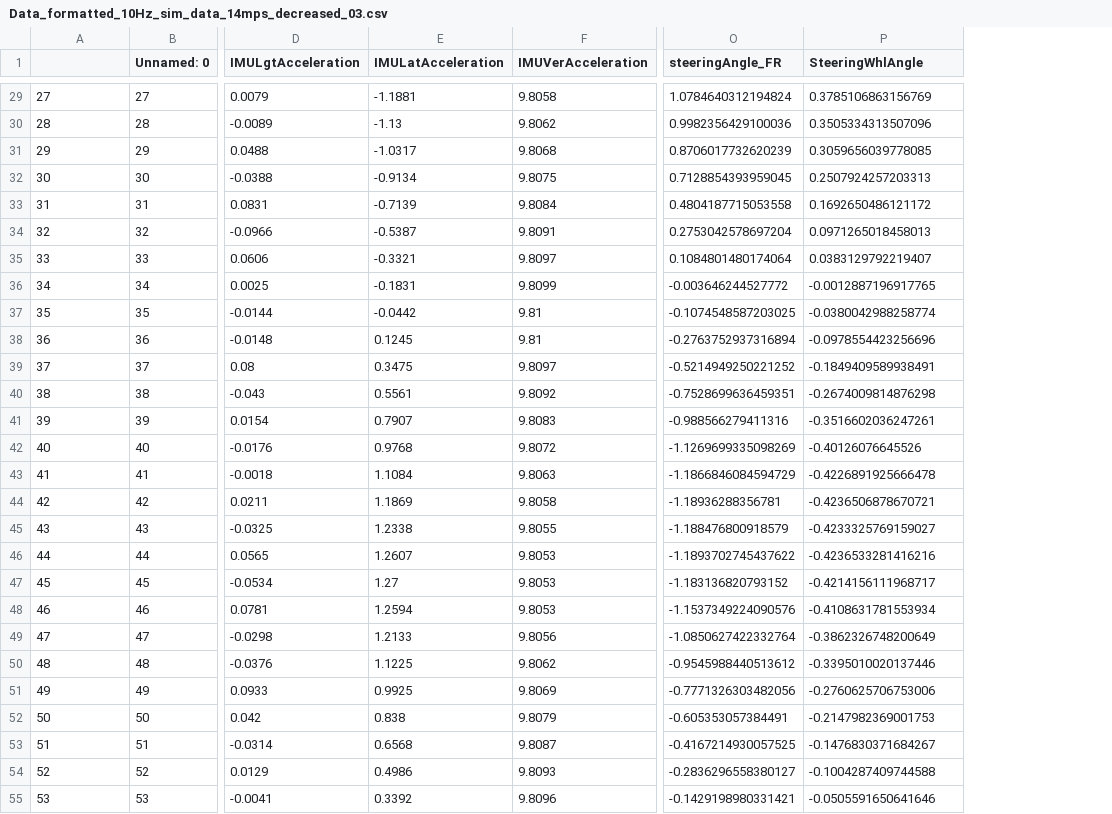
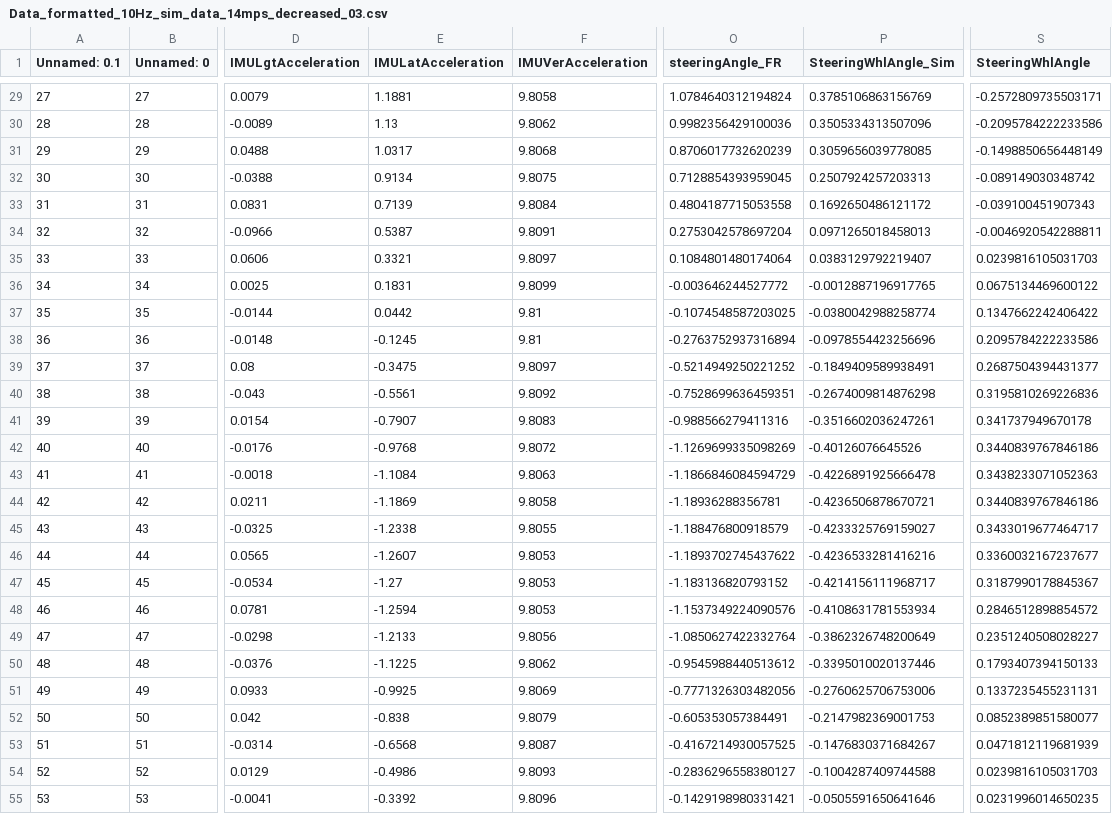
Before and after one commit to Marble879/SFC_scripts, a CSV file: LaneChange_Scripts/data/2022-09-21_LaneChanges/Simulated_LCs/Simulated_Valid/Data_formatted_10Hz_sim_data_14mps_decreased_03.csv, drawn as a sheet; only a part is shown, gaps mark what is left out; the diff covers the shown part only; the diff names each change by its address in the sheet, - before the commit and + after, or states it on an @@ line.

```diff
--- a/LaneChange_Scripts/data/2022-09-21_LaneChanges/Simulated_LCs/Simulated_Valid/Data_formatted_10Hz_sim_data_14mps_decreased_03.csv
+++ b/LaneChange_Scripts/data/2022-09-21_LaneChanges/Simulated_LCs/Simulated_Valid/Data_formatted_10Hz_sim_data_14mps_decreased_03.csv
+column S (SteeringWhlAngle), rows 29-55: -0.2572809735503171 | -0.2095784222233586 | -0.1498850656448149 | -0.089149030348742 | -0.039100451907343 | -0.0046920542288811 | 0.0239816105031703 | 0.0675134469600122 | 0.1347662242406422 | 0.2095784222233586 | 0.2687504394431377 | 0.3195810269226836 | 0.341737949670178 | 0.3440839767846186 | 0.3438233071052363 | 0.3440839767846186 | 0.3433019677464717 | 0.3360032167237677 | 0.3187990178845367 | 0.2846512898854572 | 0.2351240508028227 | 0.1793407394150133 | 0.1337235455231131 | 0.0852389851580077 | 0.0471812119681939 | 0.0239816105031703 | 0.0231996014650235
-A1: (empty)
+A1: Unnamed: 0.1
-P1: SteeringWhlAngle
+P1: SteeringWhlAngle_Sim
-E29 (IMULatAcceleration): -1.1881
+E29 (IMULatAcceleration): 1.1881
-E30 (IMULatAcceleration): -1.13
+E30 (IMULatAcceleration): 1.13
-E31 (IMULatAcceleration): -1.0317
+E31 (IMULatAcceleration): 1.0317
-E32 (IMULatAcceleration): -0.9134
+E32 (IMULatAcceleration): 0.9134
-E33 (IMULatAcceleration): -0.7139
+E33 (IMULatAcceleration): 0.7139
-E34 (IMULatAcceleration): -0.5387
+E34 (IMULatAcceleration): 0.5387
-E35 (IMULatAcceleration): -0.3321
+E35 (IMULatAcceleration): 0.3321
-E36 (IMULatAcceleration): -0.1831
+E36 (IMULatAcceleration): 0.1831
-E37 (IMULatAcceleration): -0.0442
+E37 (IMULatAcceleration): 0.0442
-E38 (IMULatAcceleration): 0.1245
+E38 (IMULatAcceleration): -0.1245
-E39 (IMULatAcceleration): 0.3475
+E39 (IMULatAcceleration): -0.3475
-E40 (IMULatAcceleration): 0.5561
+E40 (IMULatAcceleration): -0.5561
-E41 (IMULatAcceleration): 0.7907
+E41 (IMULatAcceleration): -0.7907
-E42 (IMULatAcceleration): 0.9768
+E42 (IMULatAcceleration): -0.9768
-E43 (IMULatAcceleration): 1.1084
+E43 (IMULatAcceleration): -1.1084
-E44 (IMULatAcceleration): 1.1869
+E44 (IMULatAcceleration): -1.1869
-E45 (IMULatAcceleration): 1.2338
+E45 (IMULatAcceleration): -1.2338
-E46 (IMULatAcceleration): 1.2607
+E46 (IMULatAcceleration): -1.2607
-E47 (IMULatAcceleration): 1.27
+E47 (IMULatAcceleration): -1.27
-E48 (IMULatAcceleration): 1.2594
+E48 (IMULatAcceleration): -1.2594
-E49 (IMULatAcceleration): 1.2133
+E49 (IMULatAcceleration): -1.2133
-E50 (IMULatAcceleration): 1.1225
+E50 (IMULatAcceleration): -1.1225
-E51 (IMULatAcceleration): 0.9925
+E51 (IMULatAcceleration): -0.9925
-E52 (IMULatAcceleration): 0.838
+E52 (IMULatAcceleration): -0.838
-E53 (IMULatAcceleration): 0.6568
+E53 (IMULatAcceleration): -0.6568
-E54 (IMULatAcceleration): 0.4986
+E54 (IMULatAcceleration): -0.4986
-E55 (IMULatAcceleration): 0.3392
+E55 (IMULatAcceleration): -0.3392
```
Also changed, not shown: 38 edited cells elsewhere in this file, LaneChange_Scripts/data/2022-09-21_LaneChanges/Simulated_LCs/Simulated_Valid/Data_formatted_10Hz_sim_data_06mps.csv, LaneChange_Scripts/data/2022-09-21_LaneChanges/Simulated_LCs/Simulated_Valid/Data_formatted_10Hz_sim_data_07mps.csv, 2 other files.
